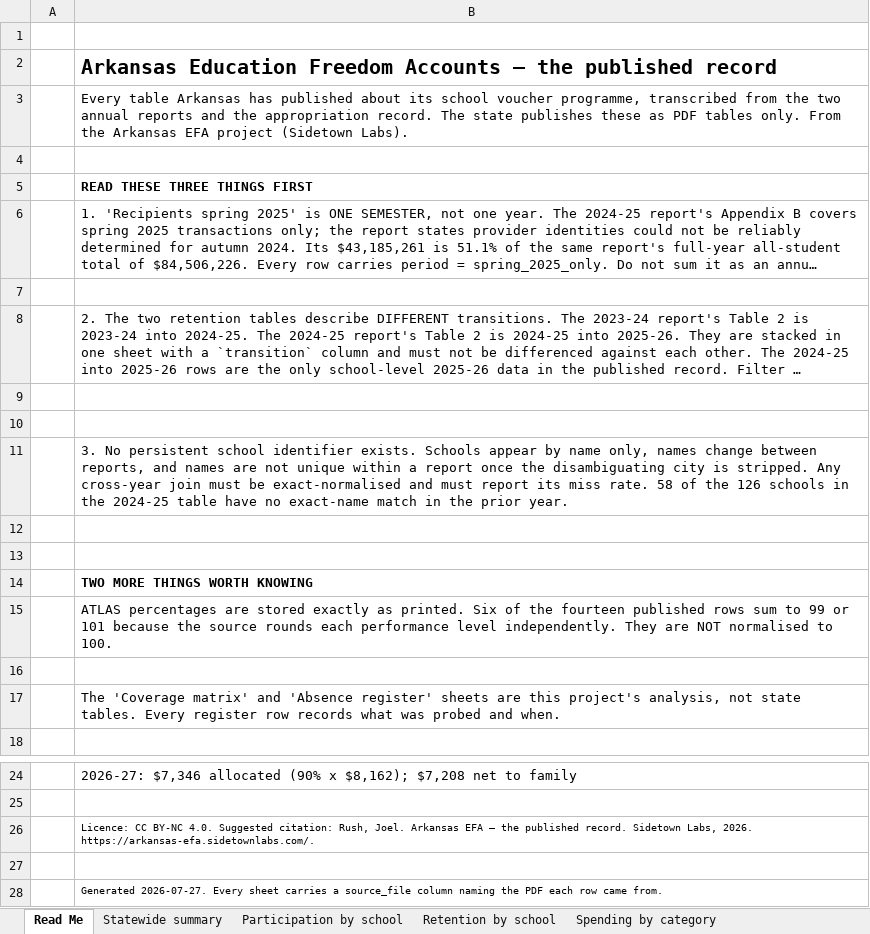
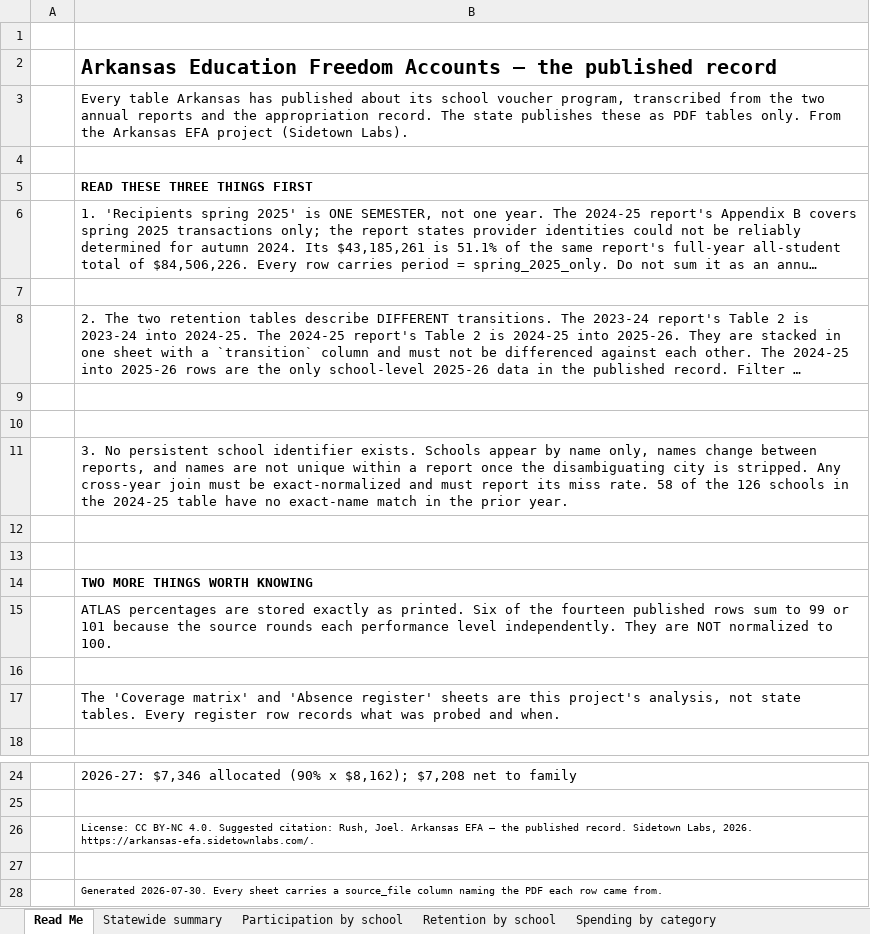
Before and after one commit to jrush1230/arkansas-efa, an Excel workbook: data/downloads/arkansas-efa-published-record.xlsx, sheet Read Me, drawn as a sheet; only a part is shown, gaps mark what is left out; long unchanged cells end in …; values as stored, in another font and other column widths than the file's, no borders; the diff names each change by its address in the sheet, - before the commit and + after, or states it on an @@ line.

```diff
--- a/data/downloads/arkansas-efa-published-record.xlsx (sheet Read Me)
+++ b/data/downloads/arkansas-efa-published-record.xlsx (sheet Read Me)
-B3: …school voucher programme, transcribed from…
+B3: …school voucher program, transcribed from…
-B11: …must be exact-normalised and must…
+B11: …must be exact-normalized and must…
-B15: …are NOT normalised to 100.
+B15: …are NOT normalized to 100.
-B26: Licence: CC BY-NC…
+B26: License: CC BY-NC…
-B28: Generated 2026-07-27. Every sheet…
+B28: Generated 2026-07-30. Every sheet…
```
Also changed, not shown: sheet Absence register, sheet Coverage matrix, 12 other files.
